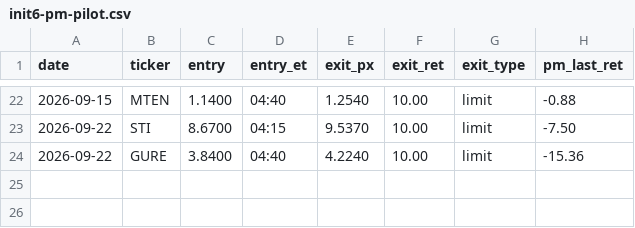
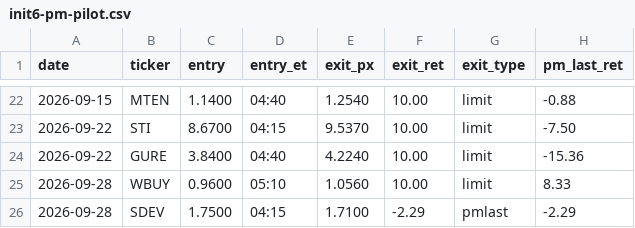
Before and after one commit to juanibiapina/trading, a CSV file: log/init6-pm-pilot.csv, drawn as a sheet; only a part is shown, gaps mark what is left out; the diff names each change by its address in the sheet, - before the commit and + after, or states it on an @@ line.

```diff
--- a/log/init6-pm-pilot.csv
+++ b/log/init6-pm-pilot.csv
+row 25: 2026-09-28 | WBUY | 0.9600 | 05:10 | 1.0560 | 10.00 | limit | 8.33
+row 26: 2026-09-28 | SDEV | 1.7500 | 04:15 | 1.7100 | -2.29 | pmlast | -2.29
```
Also changed, not shown: log/init6-preentry-liquidity.csv, 2 other files.
